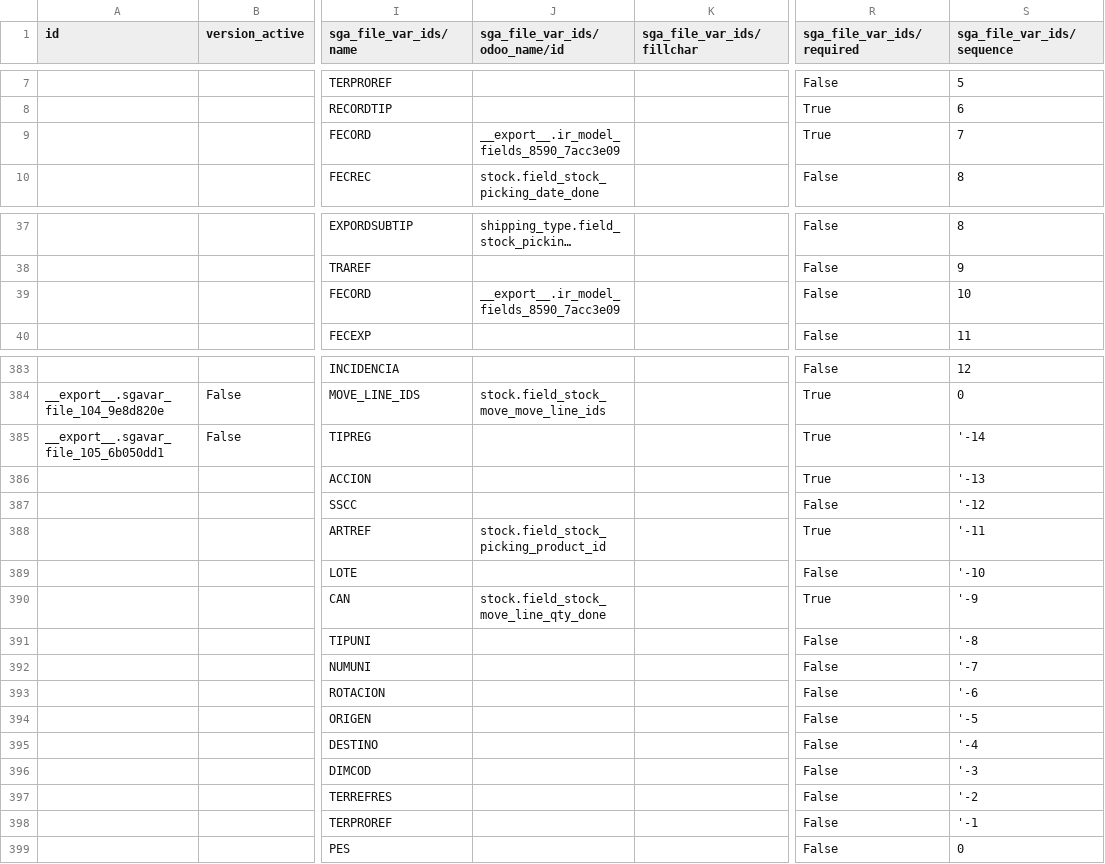
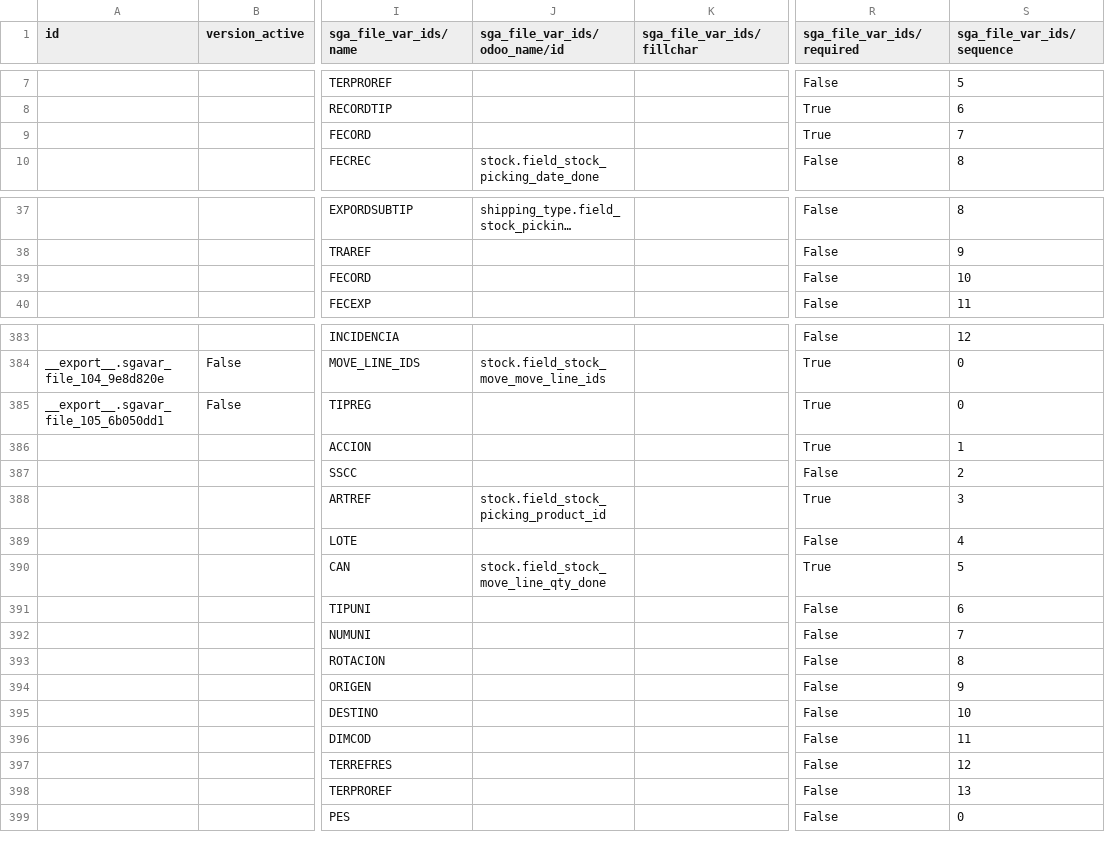
Before and after one commit to Comunitea/CMNT_00143_2018_LR, a CSV file: project_addons/sga_adaia_integration/data/sgavar.file.complete.file.csv, drawn as a sheet; only a part is shown, gaps mark what is left out; long unchanged cells end in …; the diff names each change by its address in the sheet, - before the commit and + after, or states it on an @@ line.

Commit message:
[IMP] sga_adaia_integration: Cambio del sistema de stock.move.line a stock.move

```diff
--- a/project_addons/sga_adaia_integration/data/sgavar.file.complete.file.csv
+++ b/project_addons/sga_adaia_integration/data/sgavar.file.complete.file.csv
-J9 (sga_file_var_ids/odoo_name/id): __export__.ir_model_fields_8590_7acc3e09
+J9 (sga_file_var_ids/odoo_name/id): (empty)
-J39 (sga_file_var_ids/odoo_name/id): __export__.ir_model_fields_8590_7acc3e09
+J39 (sga_file_var_ids/odoo_name/id): (empty)
-S385 (sga_file_var_ids/sequence): '-14
+S385 (sga_file_var_ids/sequence): 0
-S386 (sga_file_var_ids/sequence): '-13
+S386 (sga_file_var_ids/sequence): 1
-S387 (sga_file_var_ids/sequence): '-12
+S387 (sga_file_var_ids/sequence): 2
-S388 (sga_file_var_ids/sequence): '-11
+S388 (sga_file_var_ids/sequence): 3
-S389 (sga_file_var_ids/sequence): '-10
+S389 (sga_file_var_ids/sequence): 4
-S390 (sga_file_var_ids/sequence): '-9
+S390 (sga_file_var_ids/sequence): 5
-S391 (sga_file_var_ids/sequence): '-8
+S391 (sga_file_var_ids/sequence): 6
-S392 (sga_file_var_ids/sequence): '-7
+S392 (sga_file_var_ids/sequence): 7
-S393 (sga_file_var_ids/sequence): '-6
+S393 (sga_file_var_ids/sequence): 8
-S394 (sga_file_var_ids/sequence): '-5
+S394 (sga_file_var_ids/sequence): 9
-S395 (sga_file_var_ids/sequence): '-4
+S395 (sga_file_var_ids/sequence): 10
-S396 (sga_file_var_ids/sequence): '-3
+S396 (sga_file_var_ids/sequence): 11
-S397 (sga_file_var_ids/sequence): '-2
+S397 (sga_file_var_ids/sequence): 12
-S398 (sga_file_var_ids/sequence): '-1
+S398 (sga_file_var_ids/sequence): 13
```
Also changed, not shown: 2 other files.
